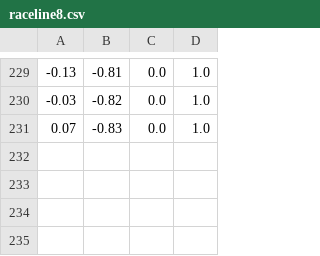
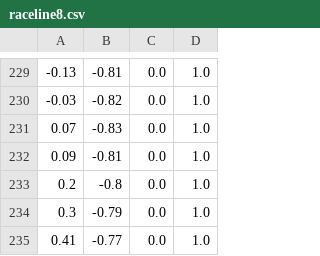
Before and after one commit to davidxiang101/race_ws, a CSV file: src/f1tenth_purepursuit/path/raceline8.csv, drawn as a sheet; only a part is shown, gaps mark what is left out; the diff names each change by its address in the sheet, - before the commit and + after, or states it on an @@ line.

```diff
--- a/src/f1tenth_purepursuit/path/raceline8.csv
+++ b/src/f1tenth_purepursuit/path/raceline8.csv
+row 232: 0.09 | -0.81 | 0.0 | 1.0
+row 233: 0.2 | -0.8 | 0.0 | 1.0
+row 234: 0.3 | -0.79 | 0.0 | 1.0
+row 235: 0.41 | -0.77 | 0.0 | 1.0
```
Also changed, not shown: src/f1tenth_purepursuit/path/raceline_final_smooth8b.csv, 2 other files.
